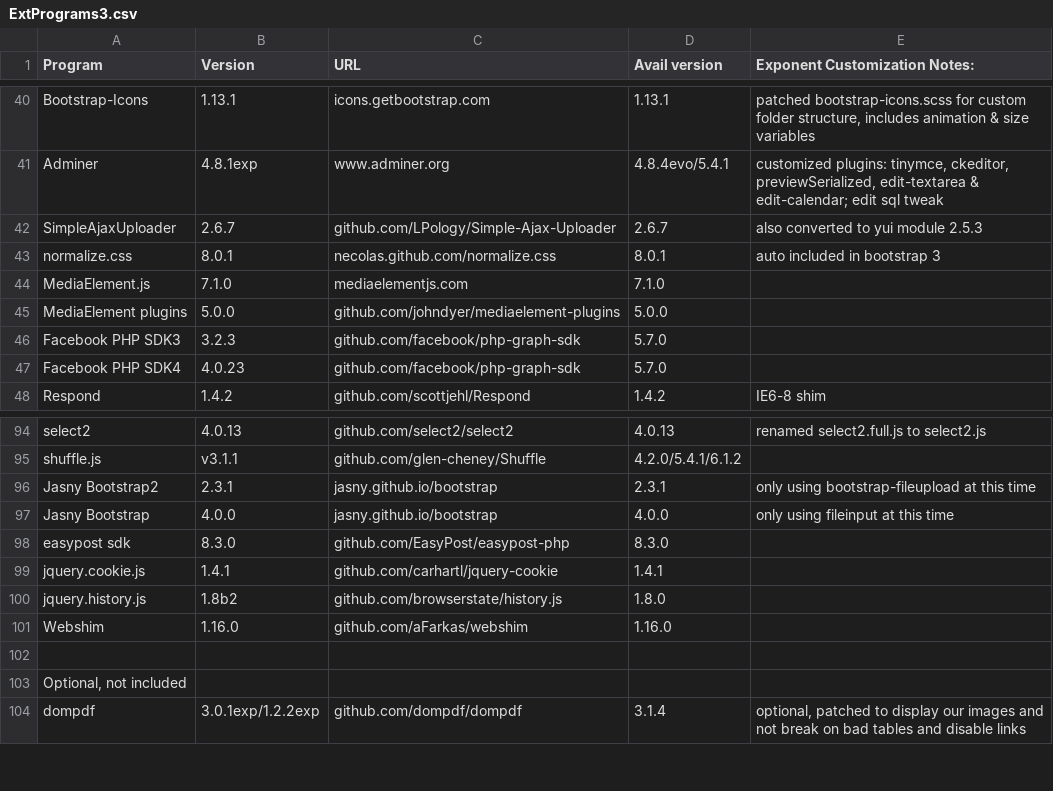
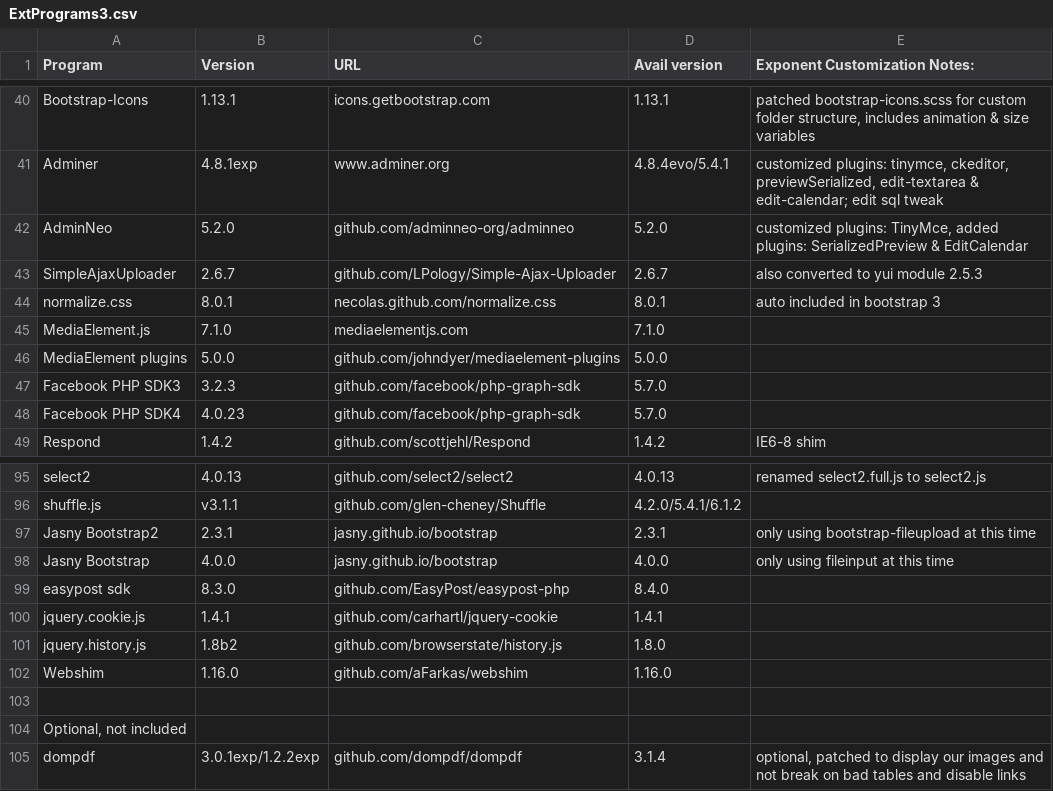
Before and after one commit to exponentcms/exponent-cms, a CSV file: external/ExtPrograms3.csv, drawn as a sheet; only a part is shown, gaps mark what is left out.

Commit message:
update Adminer to AdminEvo v5.2.0

```diff
--- a/external/ExtPrograms3.csv
+++ b/external/ExtPrograms3.csv
@@ -41,2 +41,3 @@ Bootstrap-Icons,1.13.1,icons.getbootstrap.com,1.13.1,"patched bootstrap-icons.sc
 Adminer,4.8.1exp,www.adminer.org,4.8.4evo/5.4.1,"customized plugins: tinymce, ckeditor, previewSerialized, edit-textarea & edit-calendar; edit sql tweak"
+AdminNeo,5.2.0,github.com/adminneo-org/adminneo,5.2.0,"customized plugins: TinyMce, added plugins: SerializedPreview & EditCalendar"
 SimpleAjaxUploader,2.6.7,github.com/LPology/Simple-Ajax-Uploader,2.6.7,also converted to yui module 2.5.3
@@ -97,3 +98,3 @@ Jasny Bootstrap2,2.3.1,jasny.github.io/bootstrap,2.3.1,only using bootstrap-file
 Jasny Bootstrap,4.0.0,jasny.github.io/bootstrap,4.0.0,only using fileinput at this time
-easypost sdk,8.3.0,github.com/EasyPost/easypost-php,8.3.0,
+easypost sdk,8.3.0,github.com/EasyPost/easypost-php,8.4.0,
 jquery.cookie.js,1.4.1,github.com/carhartl/jquery-cookie,1.4.1,
```
Also changed, not shown: external/ExtPrograms.csv, 22 other files.
